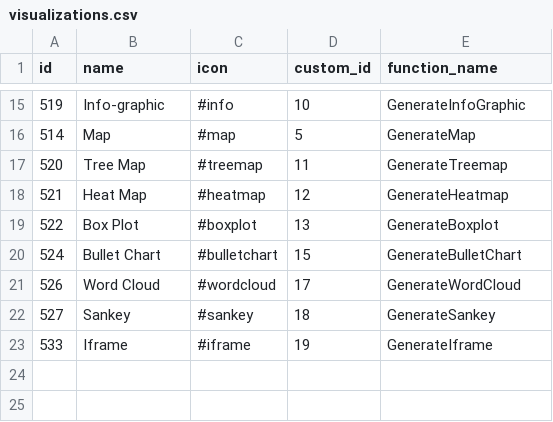
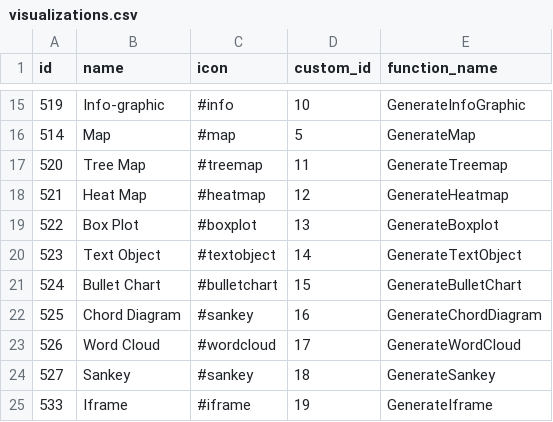
Before and after one commit to viz-centric/flair-bi, a CSV file: src/main/resources/config/liquibase/seed/visualizations.csv, drawn as a sheet; only a part is shown, gaps mark what is left out; the diff names each change by its address in the sheet, - before the commit and + after, or states it on an @@ line.

Commit message:
Updated seed file for visualisation

```diff
--- a/src/main/resources/config/liquibase/seed/visualizations.csv
+++ b/src/main/resources/config/liquibase/seed/visualizations.csv
+row 20: 523 | Text Object | #textobject | 14 | GenerateTextObject
+row 22: 525 | Chord Diagram | #sankey | 16 | GenerateChordDiagram
```
